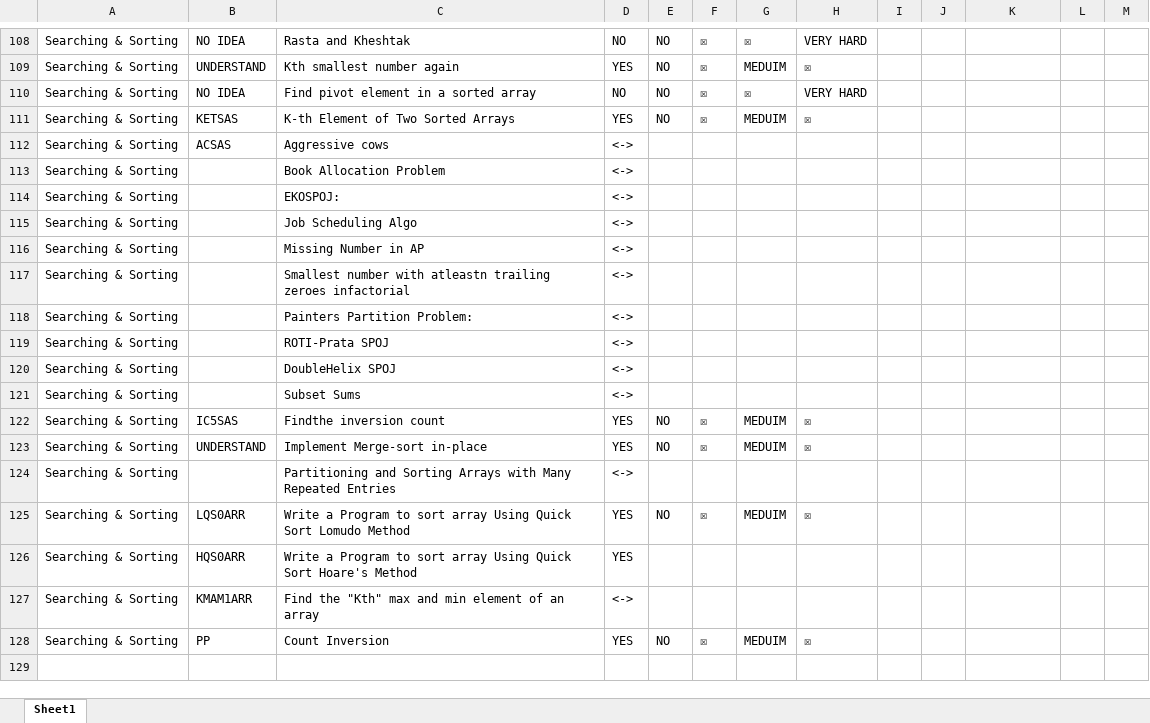
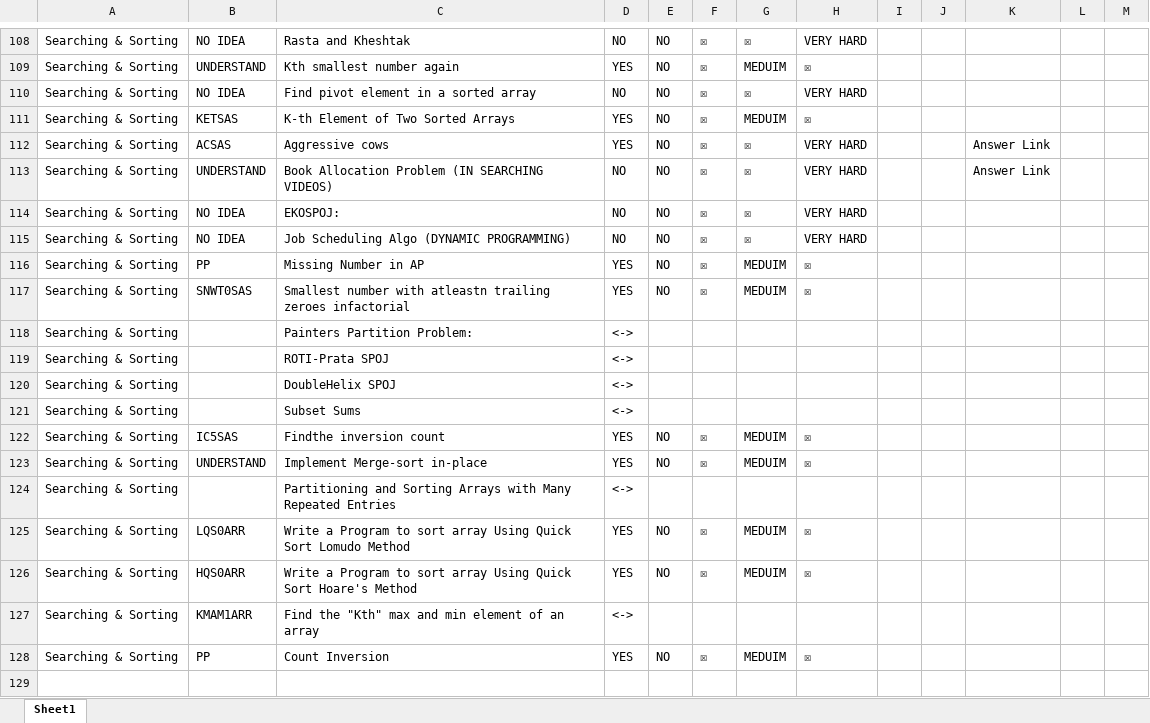
Before and after one commit to vishwajeetvb/DSA, an Excel workbook: DSA Sheet.xlsx, sheet Sheet1, drawn as a sheet; only a part is shown, gaps mark what is left out; values as stored, in another font and other column widths than the file's, no cell formats; removed rows and columns are numbered as before the commit, all else as after; the diff names each change by its address in the sheet, - before the commit and + after, or states it on an @@ line.

Commit message:
Program of zero trailing added

```diff
--- a/DSA Sheet.xlsx (sheet Sheet1)
+++ b/DSA Sheet.xlsx (sheet Sheet1)
-D112: <->
+D112: YES
-E112: (empty)
+E112: NO
-F112: (empty)
+F112: ☒
-G112: (empty)
+G112: ☒
-H112: (empty)
+H112: VERY HARD
-K112: (empty)
+K112: Answer Link
-row 113: Searching & Sorting |  | Book Allocation Problem | <->
+row 113: Searching & Sorting | UNDERSTAND | Book Allocation Problem (IN SEARCHING VIDEOS) | NO | NO | ☒ | ☒ | VERY HARD |  |  | Answer Link
-B114: (empty)
+B114: NO IDEA
-D114: <->
+D114: NO
-E114: (empty)
+E114: NO
-F114: (empty)
+F114: ☒
-G114: (empty)
+G114: ☒
-H114: (empty)
+H114: VERY HARD
-row 115: Searching & Sorting |  | Job Scheduling Algo | <->
+row 115: Searching & Sorting | NO IDEA | Job Scheduling Algo (DYNAMIC PROGRAMMING) | NO | NO | ☒ | ☒ | VERY HARD
-B116: (empty)
+B116: PP
-D116:D117: <->
+D116:D117: YES
-E116:E117: (empty)
+E116:E117: NO
-F116:F117: (empty)
+F116:F117: ☒
-G116:G117: (empty)
+G116:G117: MEDUIM
-H116:H117: (empty)
+H116:H117: ☒
-B117: (empty)
+B117: SNWT0SAS
-E126: (empty)
+E126: NO
-F126: (empty)
+F126: ☒
-G126: (empty)
+G126: MEDUIM
-H126: (empty)
+H126: ☒
```
Also changed, not shown: cell formats, 1 other file.
